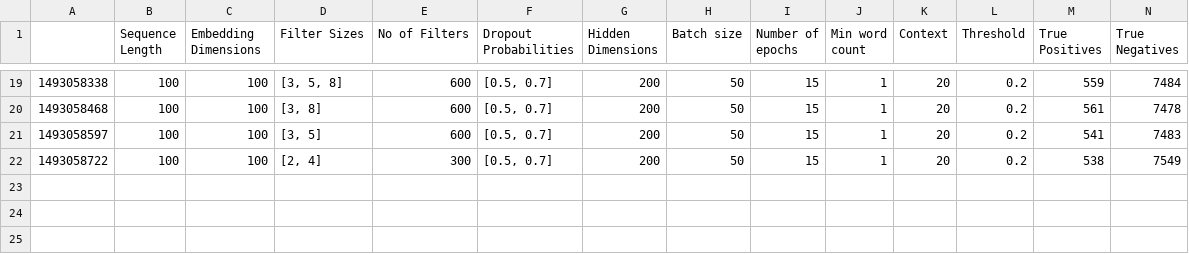
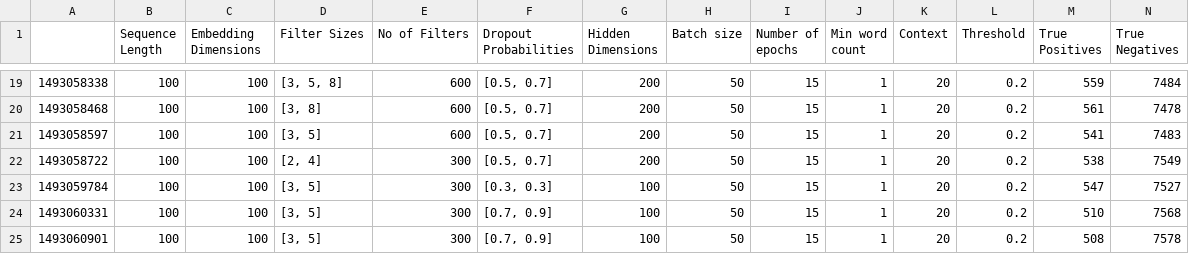
Before and after one commit to teamcoderush/AE_CNN, a CSV file: cnn_architecture/results.csv, drawn as a sheet; only a part is shown, gaps mark what is left out; rows hold the shown columns only; the diff names each change by its address in the sheet, - before the commit and + after, or states it on an @@ line.

```diff
--- a/cnn_architecture/results.csv
+++ b/cnn_architecture/results.csv
+row 23: 1493059784 | 100 | 100 | [3, 5] | 300 | [0.3, 0.3] | 100 | 50 | 15 | 1 | 20 | 0.2 | 547 | 7527
+row 24: 1493060331 | 100 | 100 | [3, 5] | 300 | [0.7, 0.9] | 100 | 50 | 15 | 1 | 20 | 0.2 | 510 | 7568
+row 25: 1493060901 | 100 | 100 | [3, 5] | 300 | [0.7, 0.9] | 100 | 50 | 15 | 1 | 20 | 0.2 | 508 | 7578
```
Also changed, not shown: 13 other files.
